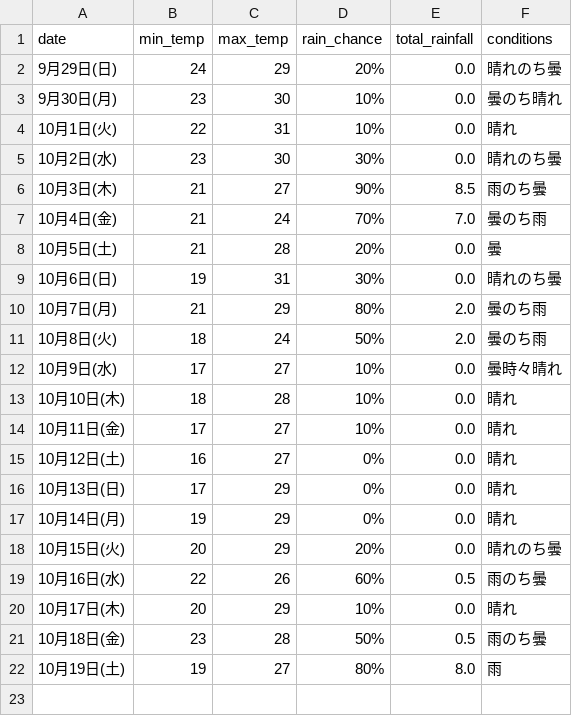
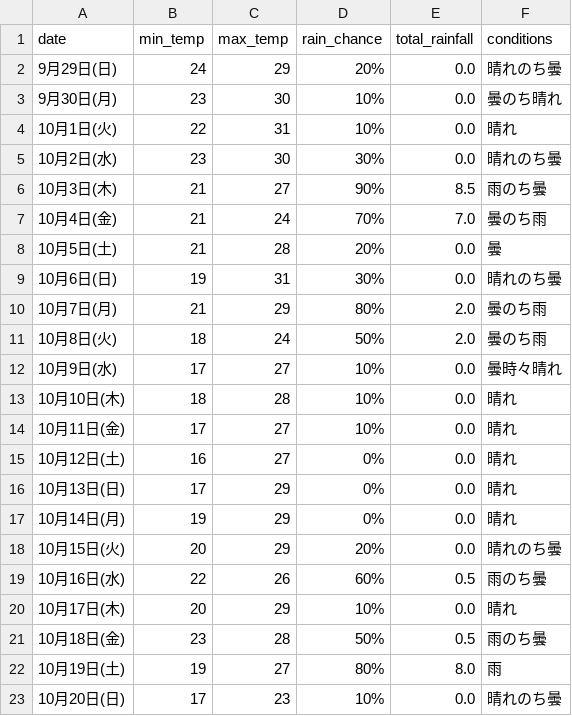
Before and after one commit to Curtendo/weather-scraper, a CSV file: Osaka_weather_data.csv, drawn as a sheet; the diff names each change by its address in the sheet, - before the commit and + after, or states it on an @@ line.

```diff
--- a/Osaka_weather_data.csv
+++ b/Osaka_weather_data.csv
+row 23: 10月20日(日) | 17 | 23 | 10% | 0.0 | 晴れのち曇
```
Also changed, not shown: Kakamigahara_weather_data.csv, Okinawa_weather_data.csv, 2 other files.
